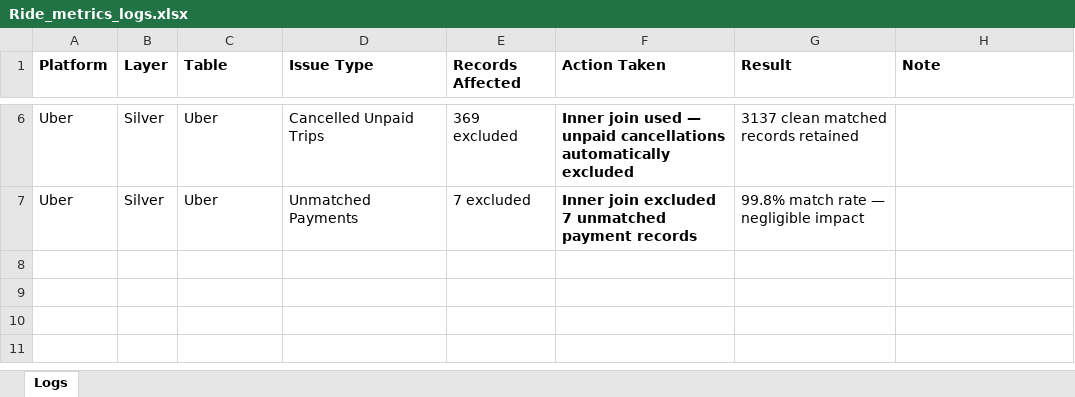
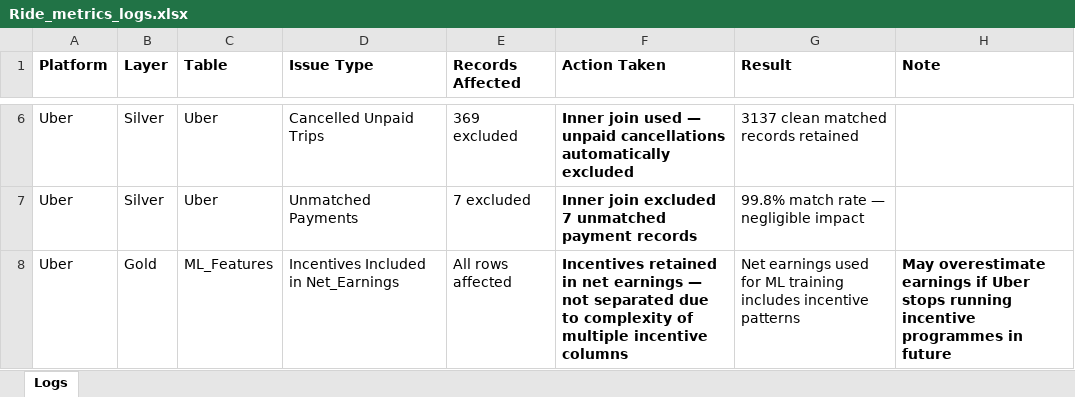
Before and after one commit to lamoski/RideMetrics, an Excel workbook: Ride_metrics_logs.xlsx, sheet Logs, drawn as a sheet; only a part is shown, gaps mark what is left out; values as stored, in another font and other column widths than the file's, no borders; the diff names each change by its address in the sheet, - before the commit and + after, or states it on an @@ line.

Commit message:
2026-07-12: Gold layer - Hourly and Monthly Revenue tables completed

```diff
--- a/Ride_metrics_logs.xlsx (sheet Logs)
+++ b/Ride_metrics_logs.xlsx (sheet Logs)
+row 8: Uber | Gold | ML_Features | Incentives Included in Net_Earnings | All rows affected | Incentives retained in net earnings — not separated due to complexity of multiple incentive columns | Net earnings used for ML training includes incentive patterns | May overestimate earnings if Uber stops running incentive programmes in future
```
Also changed, not shown: 2 other files.
